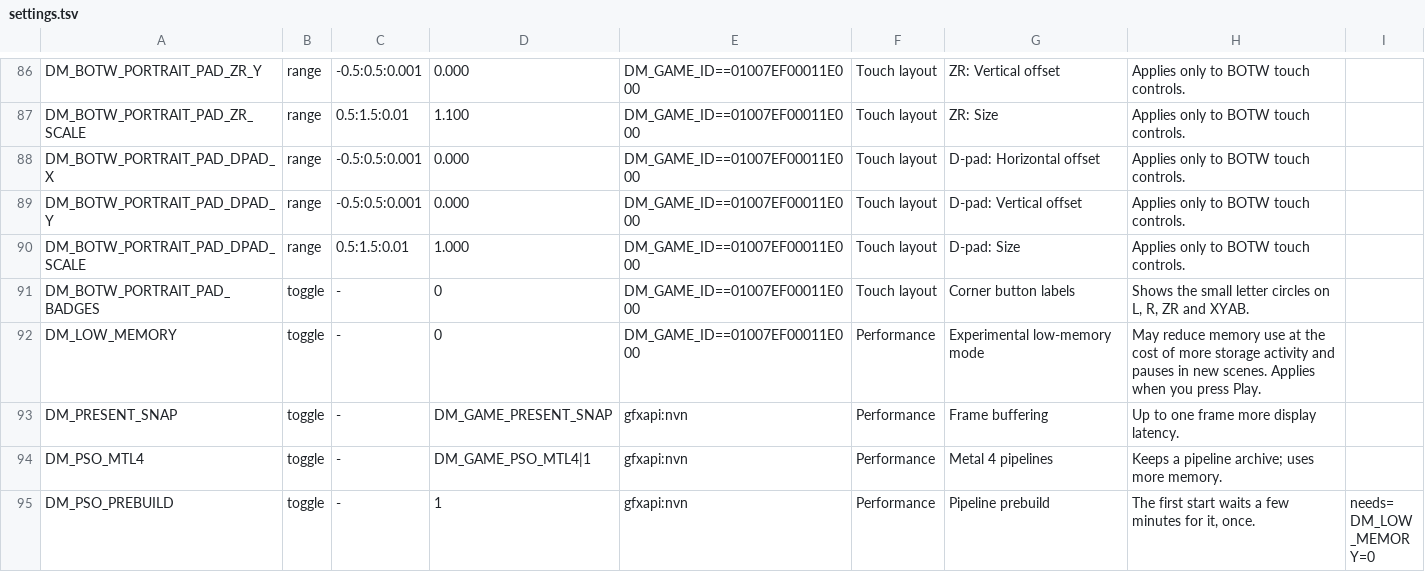
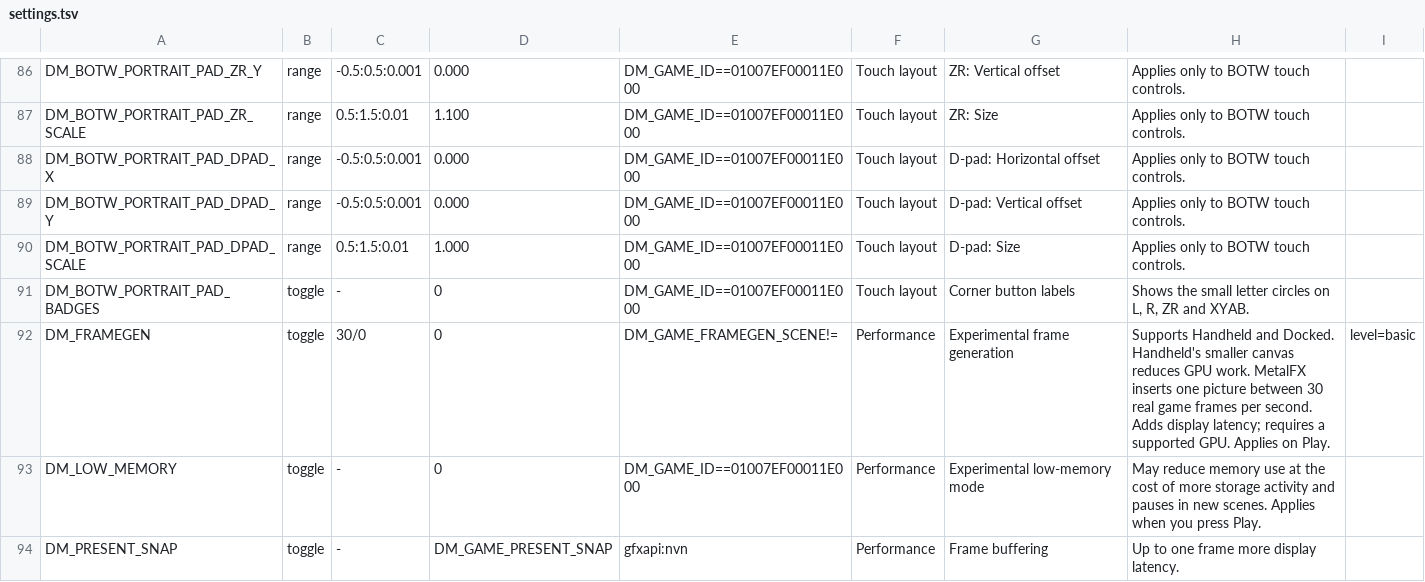
Before and after one commit to devinhurry/nxnative, a TSV file: dm/games/settings.tsv, drawn as a sheet; only a part is shown, gaps mark what is left out; the shorter side is filled out with more unchanged rows; the diff names each change by its address in the sheet, - before the commit and + after, or states it on an @@ line.

```diff
--- a/dm/games/settings.tsv
+++ b/dm/games/settings.tsv
+row 92: DM_FRAMEGEN | toggle | 30/0 | 0 | DM_GAME_FRAMEGEN_SCENE!= | Performance | Experimental frame generation | Supports Handheld and Docked. Handheld's smaller canvas reduces GPU work. MetalFX inserts one picture between 30 real game frames per second. Adds display latency; requires a supported GPU. Applies on Play. | level=basic
```
Also changed, not shown: dm/games/01007EF00011E000/game.tsv, 32 other files.
